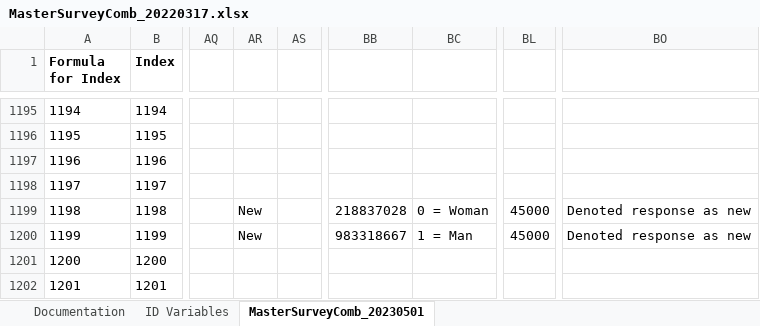
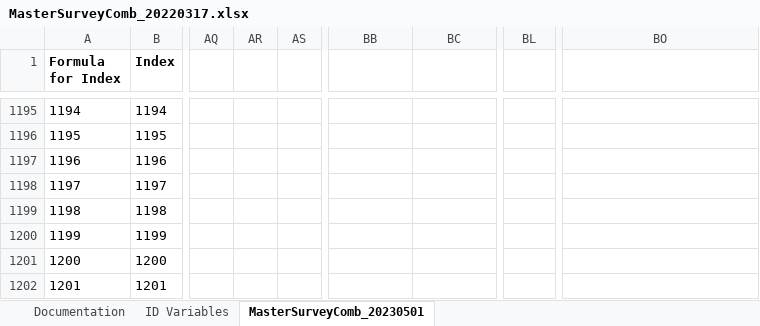
Before and after one commit to Analyticsphere/ConnectMasterAndSurveyCombinedDataDictionary, an Excel workbook: MasterSurveyComb_20220317.xlsx, sheet MasterSurveyComb_20230501, drawn as a sheet; only a part is shown, gaps mark what is left out; values as stored, in another font and other column widths than the file's, no borders; the diff names each change by its address in the sheet, - before the commit and + after, or states it on an @@ line.

Commit message:
Add files via upload

```diff
--- a/MasterSurveyComb_20220317.xlsx (sheet MasterSurveyComb_20230501)
+++ b/MasterSurveyComb_20220317.xlsx (sheet MasterSurveyComb_20230501)
-AR1199:AR1200: New
+AR1199:AR1200: (empty)
-BB1199: 218837028
+BB1199: (empty)
-BC1199: 0 = Woman
+BC1199: (empty)
-BL1199:BL1200: 45000
+BL1199:BL1200: (empty)
-BO1199:BO1200: Denoted response as new
+BO1199:BO1200: (empty)
-BB1200: 983318667
+BB1200: (empty)
-BC1200: 1 = Man
+BC1200: (empty)
```
